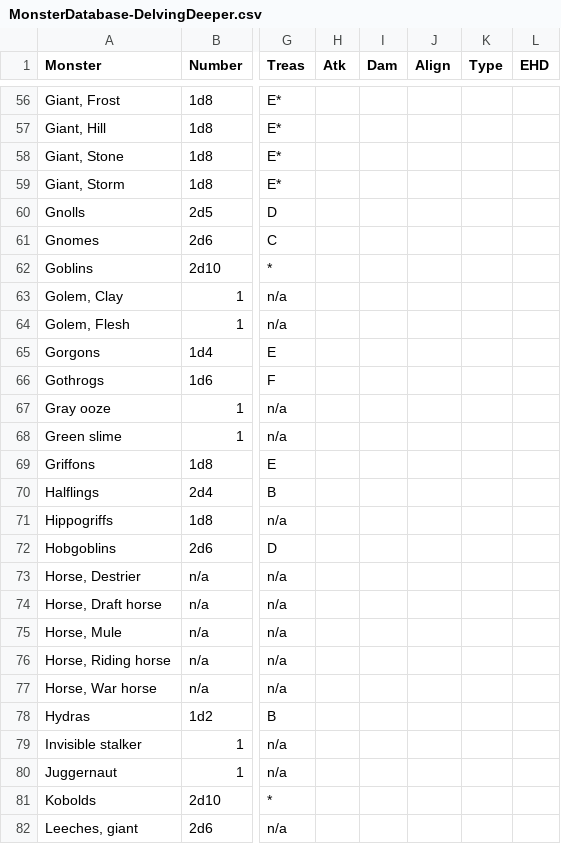
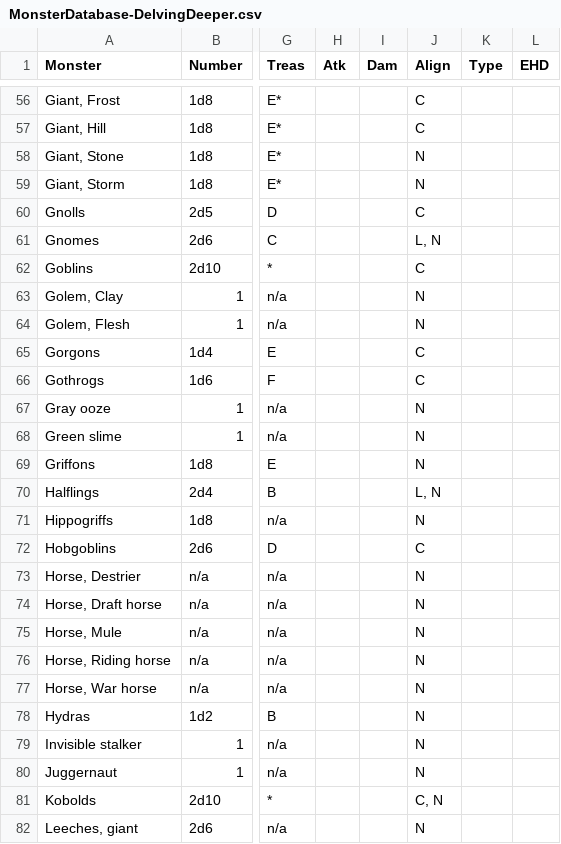
Before and after one commit to danielrcollins1/Arena, a CSV file: MonsterDatabase-DelvingDeeper.csv, drawn as a sheet; only a part is shown, gaps mark what is left out; the diff covers the shown part only; the diff names each change by its address in the sheet, - before the commit and + after, or states it on an @@ line.

Commit message:
Add alignments

```diff
--- a/MonsterDatabase-DelvingDeeper.csv
+++ b/MonsterDatabase-DelvingDeeper.csv
-J56:J57 (Align): (empty)
+J56:J57 (Align): C
-J58:J59 (Align): (empty)
+J58:J59 (Align): N
-J60 (Align): (empty)
+J60 (Align): C
-J61 (Align): (empty)
+J61 (Align): L, N
-J62 (Align): (empty)
+J62 (Align): C
-J63:J64 (Align): (empty)
+J63:J64 (Align): N
-J65:J66 (Align): (empty)
+J65:J66 (Align): C
-J67:J69 (Align): (empty)
+J67:J69 (Align): N
-J70 (Align): (empty)
+J70 (Align): L, N
-J71 (Align): (empty)
+J71 (Align): N
-J72 (Align): (empty)
+J72 (Align): C
-J73:J80 (Align): (empty)
+J73:J80 (Align): N
-J81 (Align): (empty)
+J81 (Align): C, N
-J82 (Align): (empty)
+J82 (Align): N
```
Also changed, not shown: 124 edited cells elsewhere in this file.
